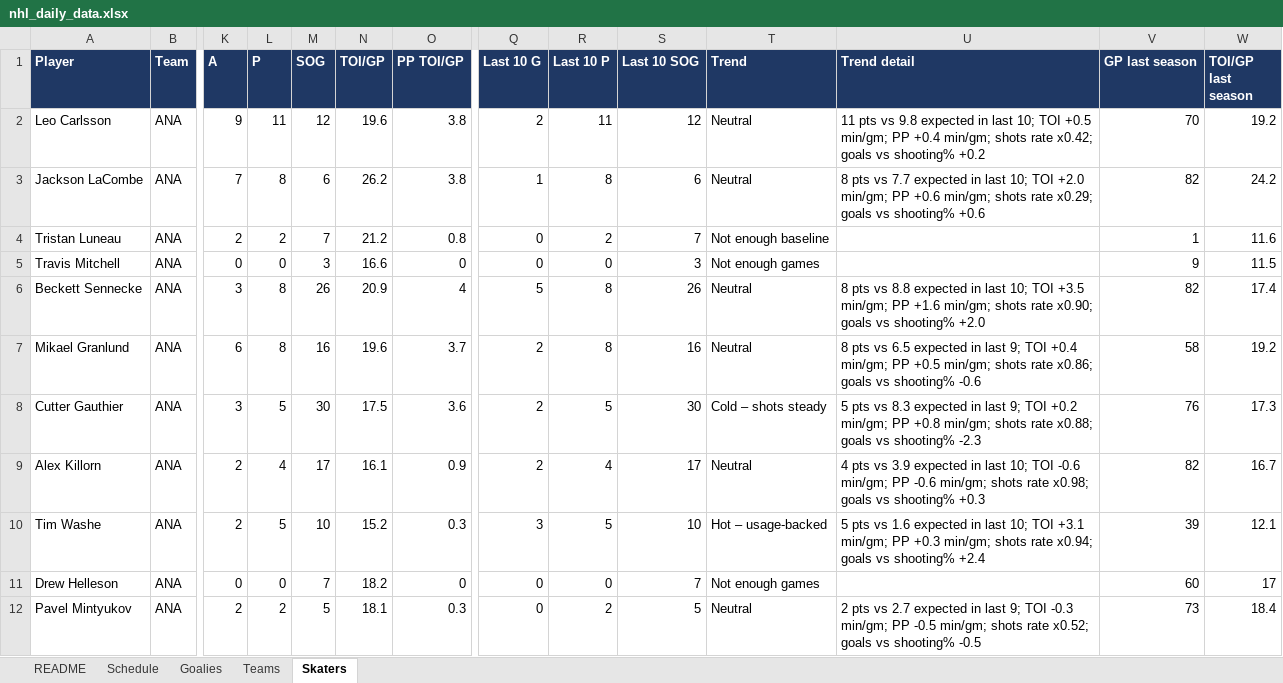
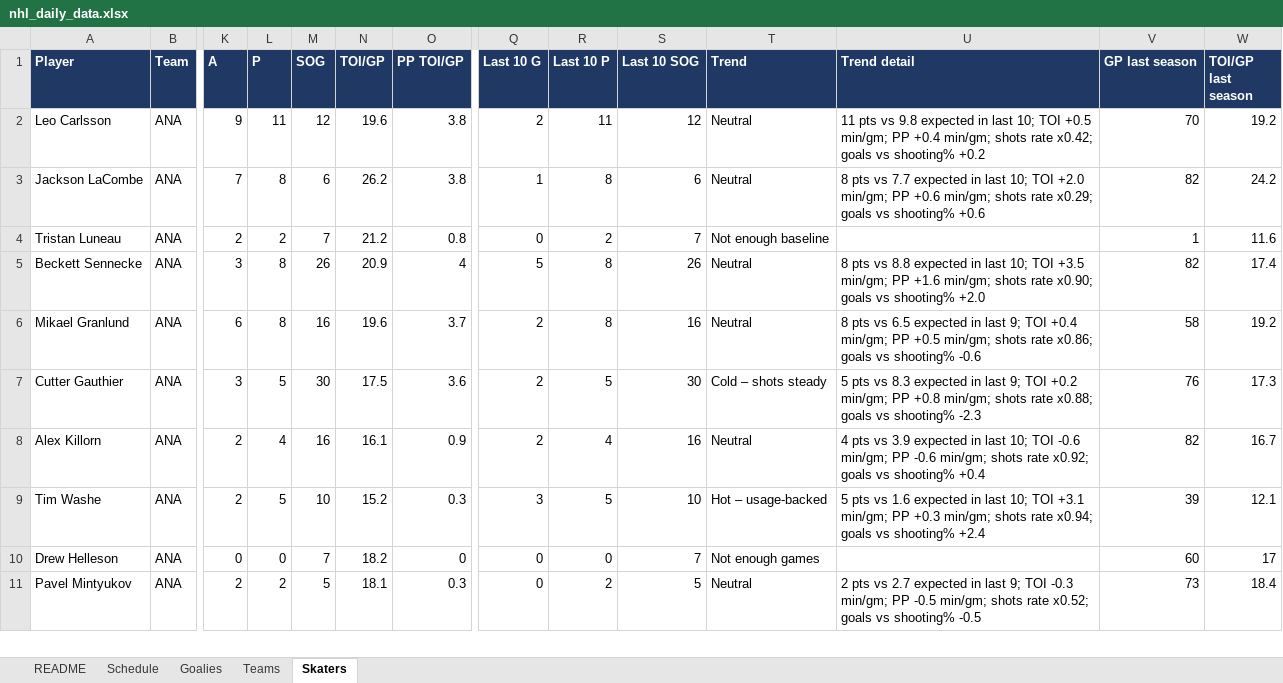
Before and after one commit to vimmer77/nhl-data, an Excel workbook: output/nhl_daily_data.xlsx, sheet Skaters, drawn as a sheet; only a part is shown, gaps mark what is left out; values as stored, in another font and other column widths than the file's, no borders; removed rows and columns are numbered as before the commit, all else as after; rows hold the shown columns only; the diff covers the shown part only; the diff names each change by its address in the sheet, - before the commit and + after, or states it on an @@ line.

```diff
--- a/output/nhl_daily_data.xlsx (sheet Skaters)
+++ b/output/nhl_daily_data.xlsx (sheet Skaters)
-row 5: Travis Mitchell | ANA | 0 | 0 | 3 | 16.6 | 0 | 0 | 0 | 3 | Not enough games |  | 9 | 11.5
-M8 (SOG): 17
+M8 (SOG): 16
-S8 (Last 10 SOG): 17
+S8 (Last 10 SOG): 16
-U8 (Trend detail): …shots rate x0.98; goals vs shooting% +0.3
+U8 (Trend detail): …shots rate x0.92; goals vs shooting% +0.4
```
Also changed, not shown: 3 added rows and 13 edited cells elsewhere in this sheet, sheet README, sheet Teams, 7 other files.
